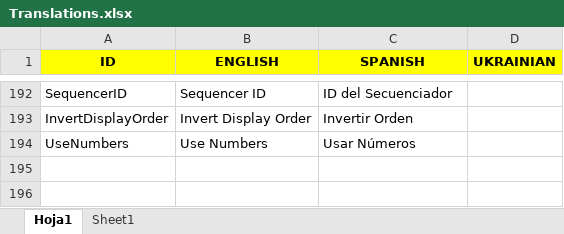
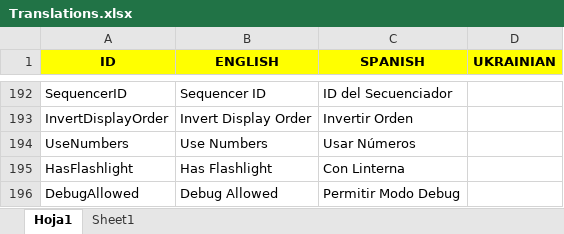
Before and after one commit to Javialonqv/FS_LevelEditor, an Excel workbook: Translations/Translations.xlsx, sheet Hoja1, drawn as a sheet; only a part is shown, gaps mark what is left out; values as stored, in another font and other column widths than the file's, no borders; the diff names each change by its address in the sheet, - before the commit and + after, or states it on an @@ line.

Commit message:
two translations.

```diff
--- a/Translations/Translations.xlsx (sheet Hoja1)
+++ b/Translations/Translations.xlsx (sheet Hoja1)
+row 195: HasFlashlight | Has Flashlight | Con Linterna
+row 196: DebugAllowed | Debug Allowed | Permitir Modo Debug
```
Also changed, not shown: 1 other file.
